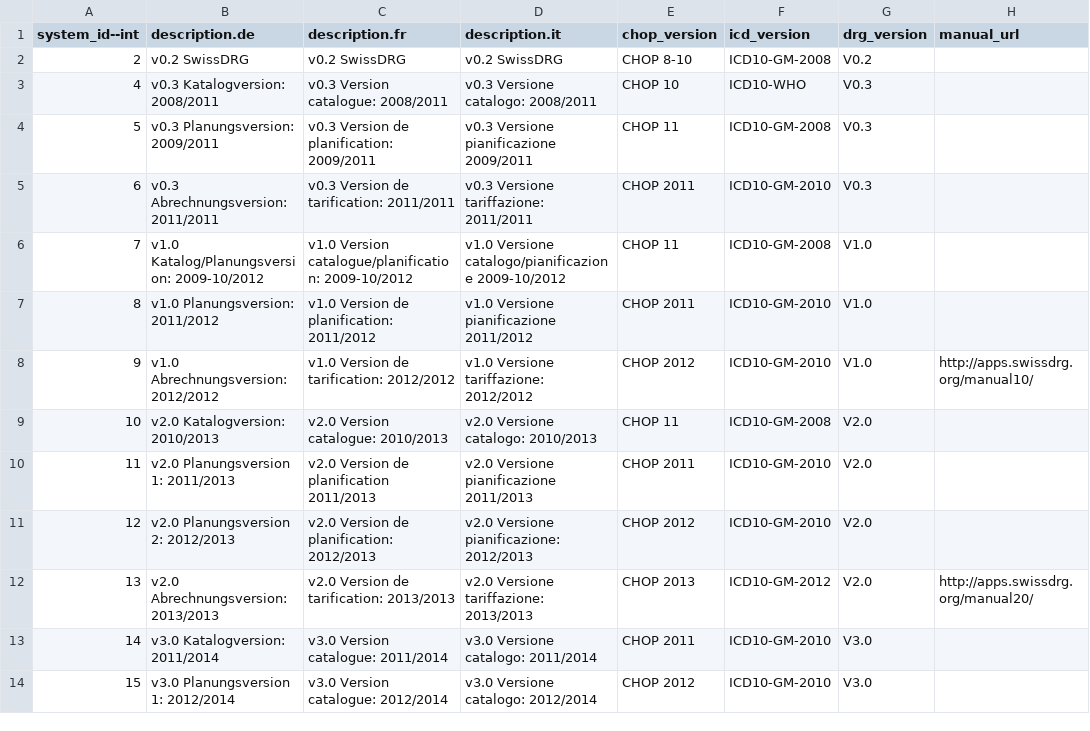
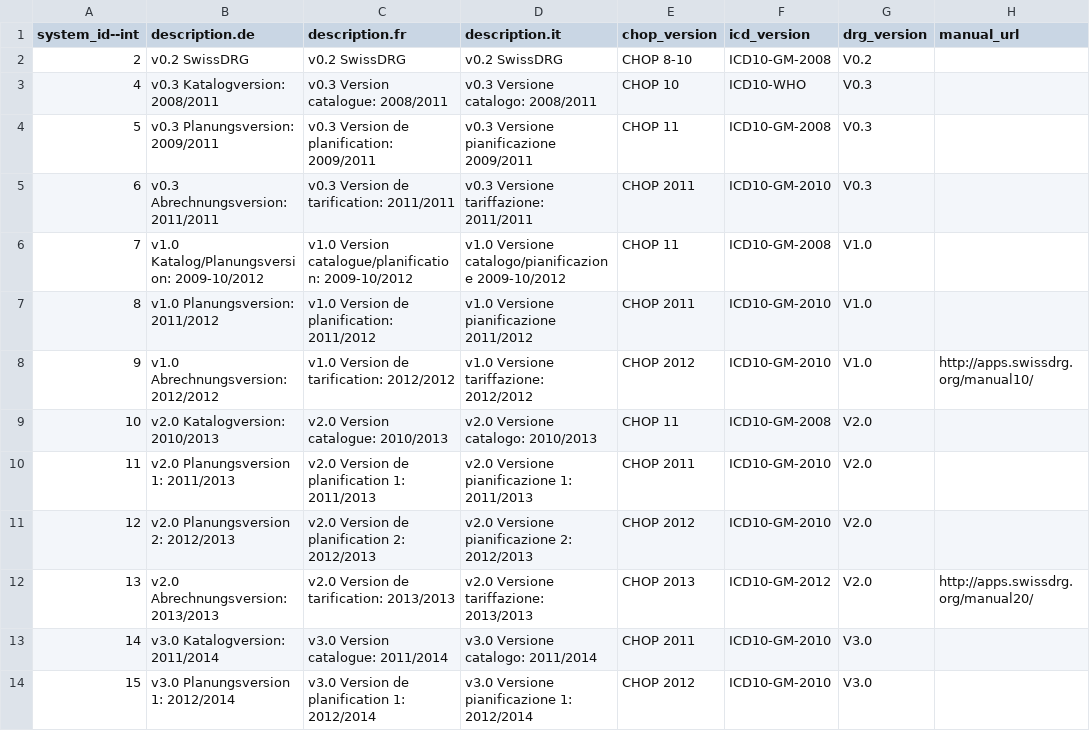
Before and after one commit to swissdrg/webgrouper, a CSV file: db/systems.csv, drawn as a sheet; only a part is shown; the diff names each change by its address in the sheet, - before the commit and + after, or states it on an @@ line.

Commit message:
it said katalog instead of planung in it/fr
d'oh

```diff
--- a/db/systems.csv
+++ b/db/systems.csv
-C10 (description.fr): v2.0 Version de planification 2011/2013
+C10 (description.fr): v2.0 Version de planification 1: 2011/2013
-D10 (description.it): v2.0 Versione pianificazione 2011/2013
+D10 (description.it): v2.0 Versione pianificazione 1: 2011/2013
-C11 (description.fr): v2.0 Version de planification: 2012/2013
+C11 (description.fr): v2.0 Version de planification 2: 2012/2013
-D11 (description.it): v2.0 Versione pianificazione: 2012/2013
+D11 (description.it): v2.0 Versione pianificazione 2: 2012/2013
-C14 (description.fr): v3.0 Version catalogue: 2012/2014
+C14 (description.fr): v3.0 Version de planification 1: 2012/2014
-D14 (description.it): v3.0 Versione catalogo: 2012/2014
+D14 (description.it): v3.0 Versione pianificazione 1: 2012/2014
```
